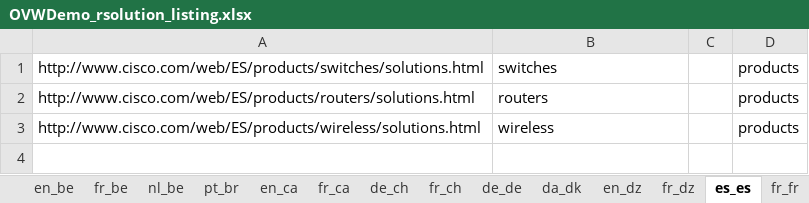
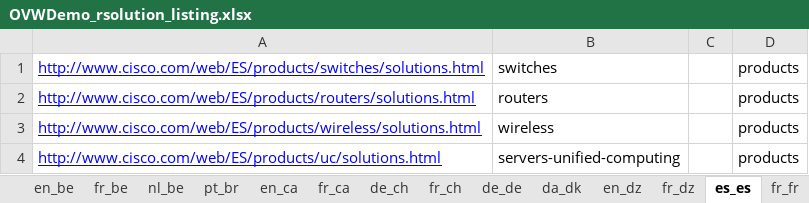
Before and after one commit to shreyabhatnagar/OVWMigration, an Excel workbook: docs/OVW Sheets/OVWDemo_rsolution_listing.xlsx, sheet es_es, drawn as a sheet; values as stored, in another font and other column widths than the file's, no borders; the diff names each change by its address in the sheet, - before the commit and + after, or states it on an @@ line.

```diff
--- a/docs/OVW Sheets/OVWDemo_rsolution_listing.xlsx (sheet es_es)
+++ b/docs/OVW Sheets/OVWDemo_rsolution_listing.xlsx (sheet es_es)
@@ A1:A3 underline: off → on, text colour: black → #0000FF @@
+row 4: http://www.cisco.com/web/ES/products/uc/solutions.html | servers-unified-computing |  | products
```
Also changed, not shown: sheet pt_pt, sheet de_at, sheet da_dk, sheet zh_hk, sheet th_th, sheet pl_pl, 33 more sheets, docs/OVW Sheets/OVMDemo-RProductListing.xlsx, docs/OVW Sheets/OVWDemo_RServiceListing.xlsx, 5 other files.
